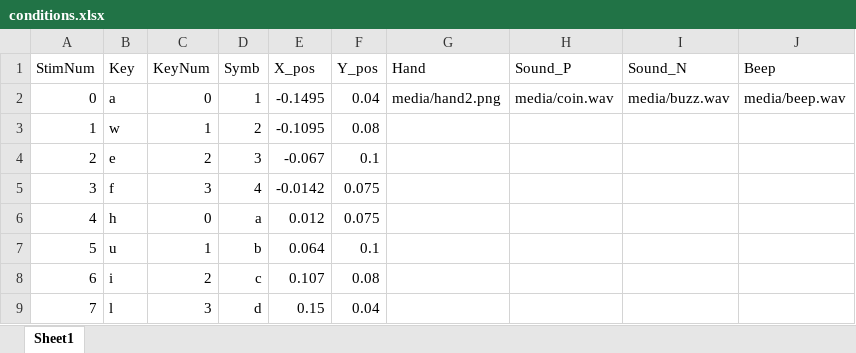
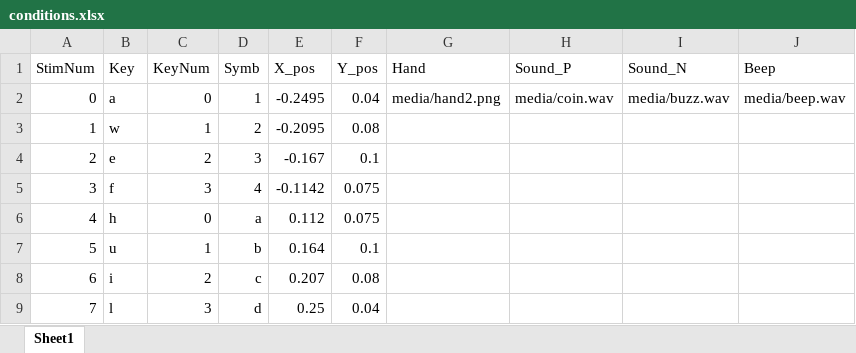
Before and after one commit to YueDu-Science/AVMA_Size, an Excel workbook: conditions.xlsx, sheet Sheet1, drawn as a sheet; values as stored, in another font and other column widths than the file's, no borders; the diff names each change by its address in the sheet, - before the commit and + after, or states it on an @@ line.

Commit message:
'hand'

```diff
--- a/conditions.xlsx (sheet Sheet1)
+++ b/conditions.xlsx (sheet Sheet1)
-E2 (X_pos): -0.1495
+E2 (X_pos): -0.2495
-E3 (X_pos): -0.1095
+E3 (X_pos): -0.2095
-E4 (X_pos): -0.067
+E4 (X_pos): -0.167
-E5 (X_pos): -0.0142
+E5 (X_pos): -0.1142
-E6 (X_pos): 0.012
+E6 (X_pos): 0.112
-E7 (X_pos): 0.064
+E7 (X_pos): 0.164
-E8 (X_pos): 0.107
+E8 (X_pos): 0.207
-E9 (X_pos): 0.15
+E9 (X_pos): 0.25
```
Also changed, not shown: 1 other file.
